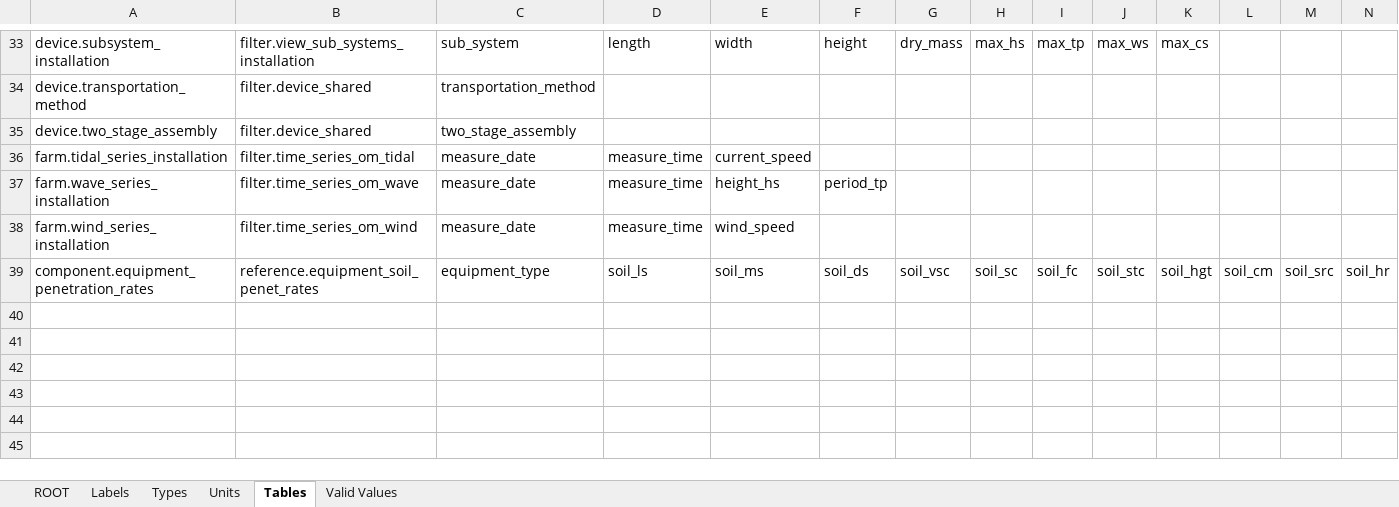
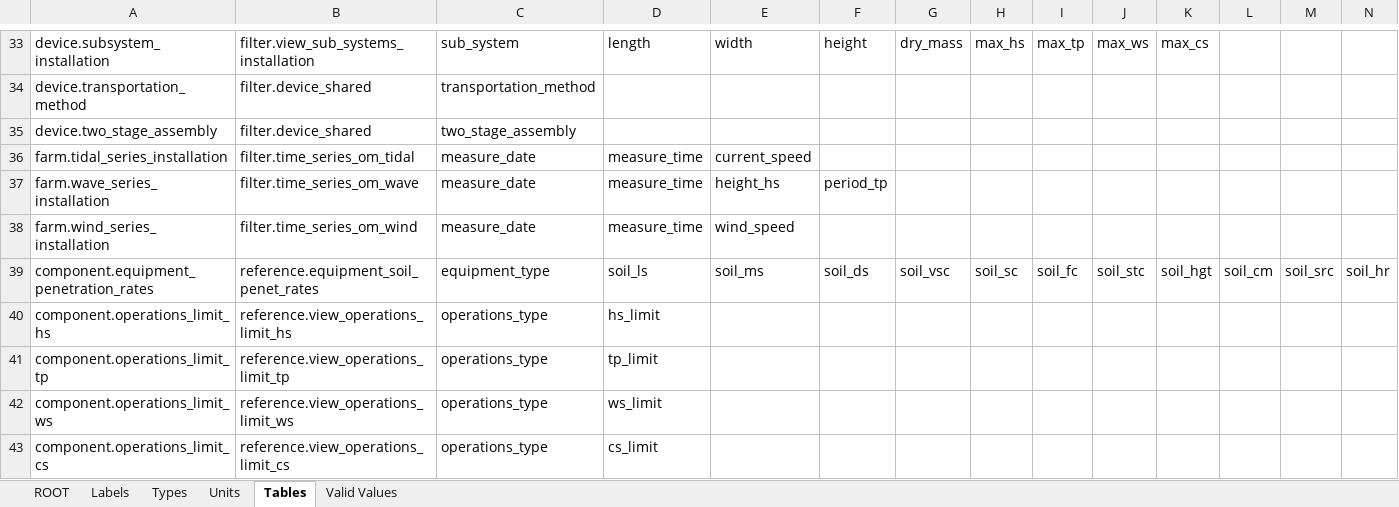
Before and after one commit to DTOcean/dtocean-core, an Excel workbook: dds/installation.xlsx, sheet Tables, drawn as a sheet; only a part is shown, gaps mark what is left out; values as stored, in another font and other column widths than the file's, no borders; rows hold the shown columns only; the diff names each change by its address in the sheet, - before the commit and + after, or states it on an @@ line.

Commit message:
Add operational limit conditions to core to allow modification in the installation interface

```diff
--- a/dds/installation.xlsx (sheet Tables)
+++ b/dds/installation.xlsx (sheet Tables)
+row 40: component.operations_limit_hs | reference.view_operations_limit_hs | operations_type | hs_limit
+row 41: component.operations_limit_tp | reference.view_operations_limit_tp | operations_type | tp_limit
+row 42: component.operations_limit_ws | reference.view_operations_limit_ws | operations_type | ws_limit
+row 43: component.operations_limit_cs | reference.view_operations_limit_cs | operations_type | cs_limit
```
Also changed, not shown: sheet Valid Values, sheet ROOT, sheet Labels, sheet Units, sheet Types, 3 other files.
